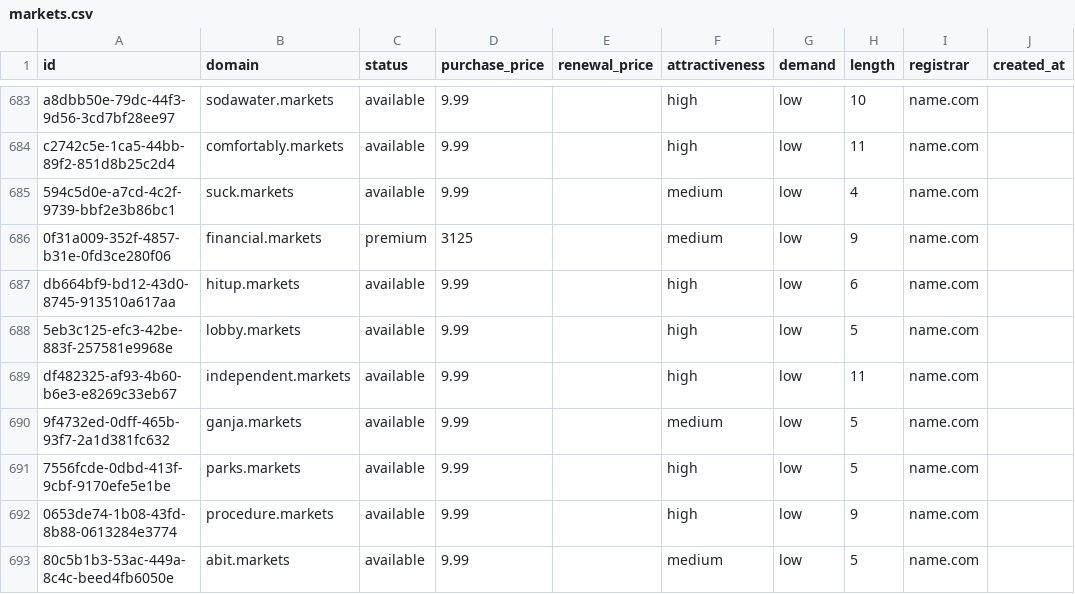
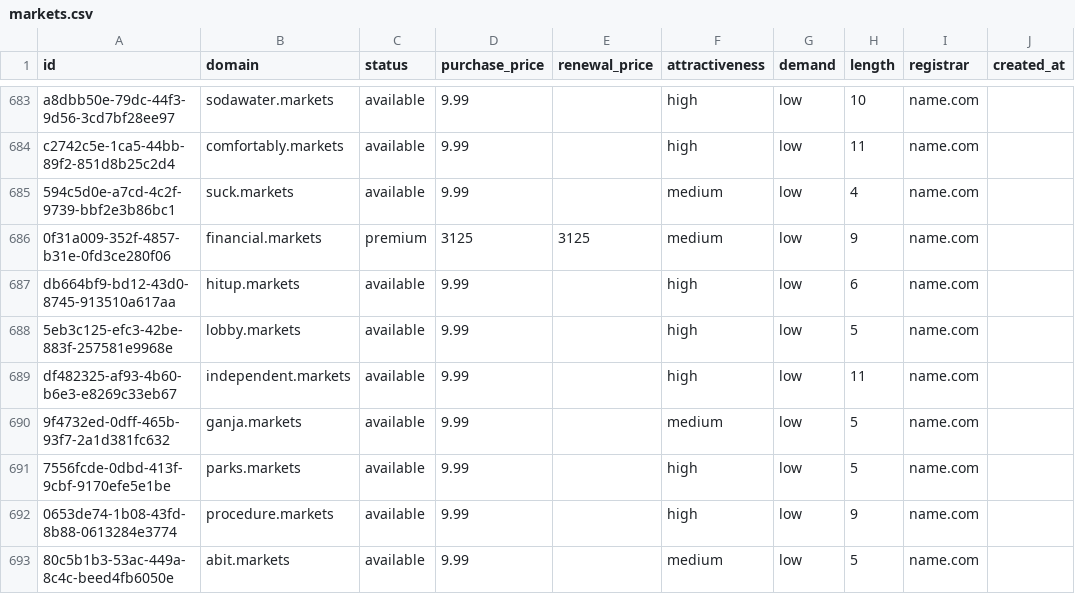
Before and after one commit to UniqueDomains/markets-oneword-domains, a CSV file: markets.csv, drawn as a sheet; only a part is shown, gaps mark what is left out; the diff names each change by its address in the sheet, - before the commit and + after, or states it on an @@ line.

Commit message:
Domains update

```diff
--- a/markets.csv
+++ b/markets.csv
-E686 (renewal_price): (empty)
+E686 (renewal_price): 3125
```
Also changed, not shown: 4 other files.
